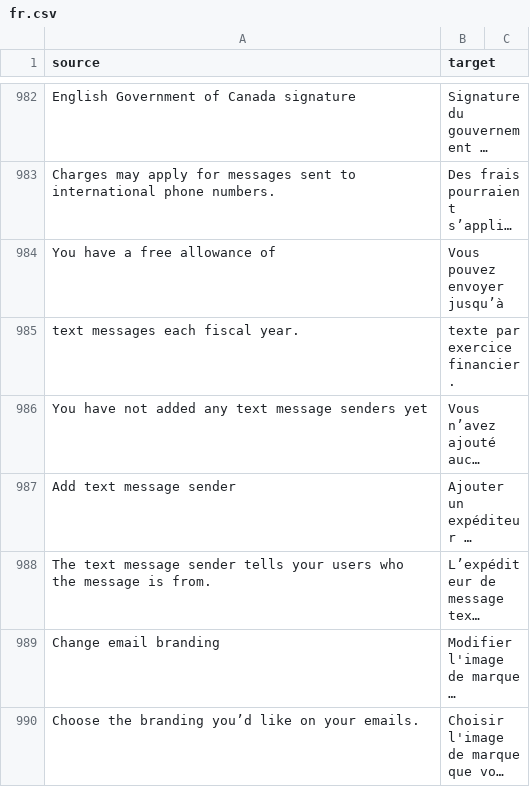
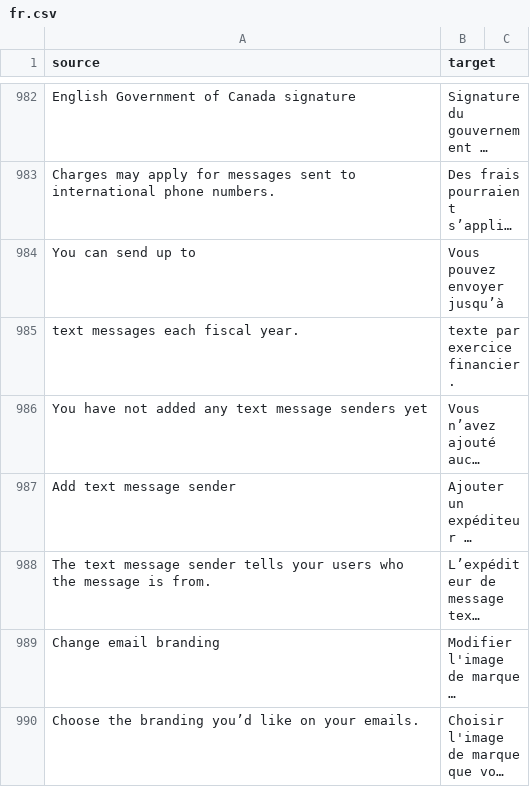
Before and after one commit to cds-snc/notification-admin, a CSV file: app/translations/csv/fr.csv, drawn as a sheet; only a part is shown, gaps mark what is left out; long unchanged cells end in …; the diff names each change by its address in the sheet, - before the commit and + after, or states it on an @@ line.

Commit message:
Fix tests, correct a translation

```diff
--- a/app/translations/csv/fr.csv
+++ b/app/translations/csv/fr.csv
-A984 (source): You have a free allowance of
+A984 (source): You can send up to
```
Also changed, not shown: 3 other files.
